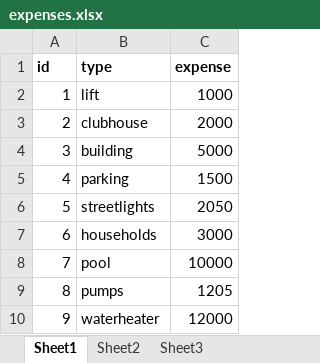
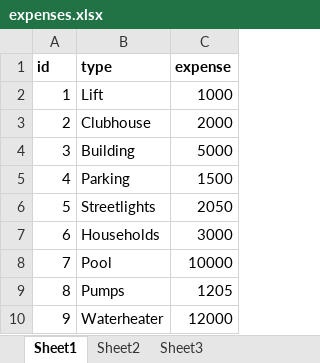
Before and after one commit to AtmegaBuzz/mantra_7hills, an Excel workbook: expenses.xlsx, sheet Sheet1, drawn as a sheet; values as stored, in another font and other column widths than the file's, no borders; the diff names each change by its address in the sheet, - before the commit and + after, or states it on an @@ line.

```diff
--- a/expenses.xlsx (sheet Sheet1)
+++ b/expenses.xlsx (sheet Sheet1)
-B2 (type): lift
+B2 (type): Lift
-B3 (type): clubhouse
+B3 (type): Clubhouse
-B4 (type): building
+B4 (type): Building
-B5 (type): parking
+B5 (type): Parking
-B6 (type): streetlights
+B6 (type): Streetlights
-B7 (type): households
+B7 (type): Households
-B8 (type): pool
+B8 (type): Pool
-B9 (type): pumps
+B9 (type): Pumps
-B10 (type): waterheater
+B10 (type): Waterheater
```
Also changed, not shown: members.xlsx, 4 other files.
